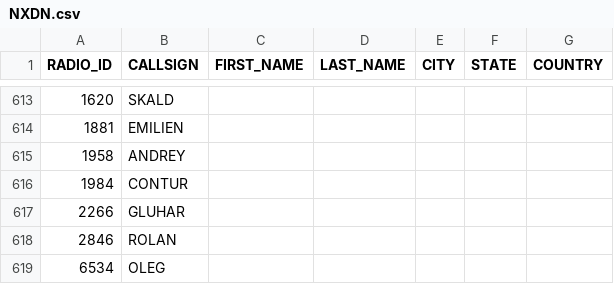
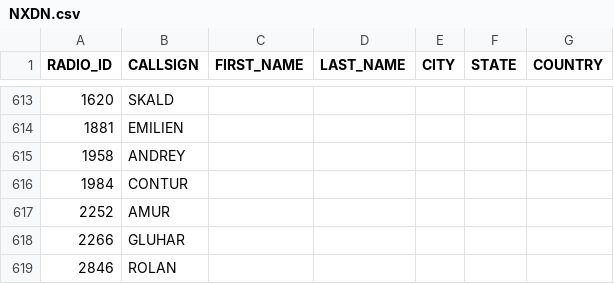
Before and after one commit to krot4u/Public_scripts, a CSV file: NXDN.csv, drawn as a sheet; only a part is shown, gaps mark what is left out; the shorter side is filled out with more unchanged rows.

Commit message:
Update NXDN.csv with new content

```diff
--- a/NXDN.csv
+++ b/NXDN.csv
@@ -616,2 +616,3 @@ RADIO_ID,CALLSIGN,FIRST_NAME,LAST_NAME,CITY,STATE,COUNTRY
 1984,CONTUR, , , , ,
+2252,AMUR, , , , ,
 2266,GLUHAR, , , , ,
```
